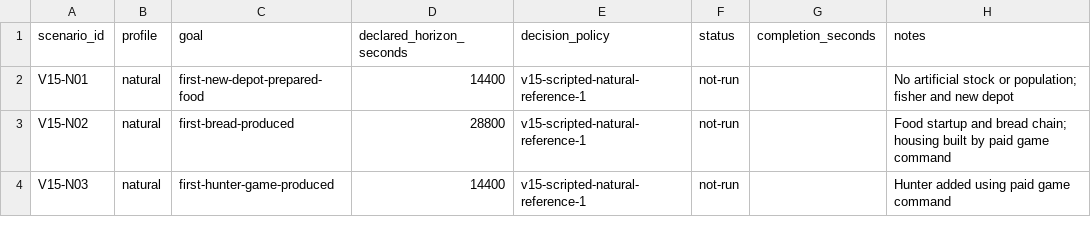
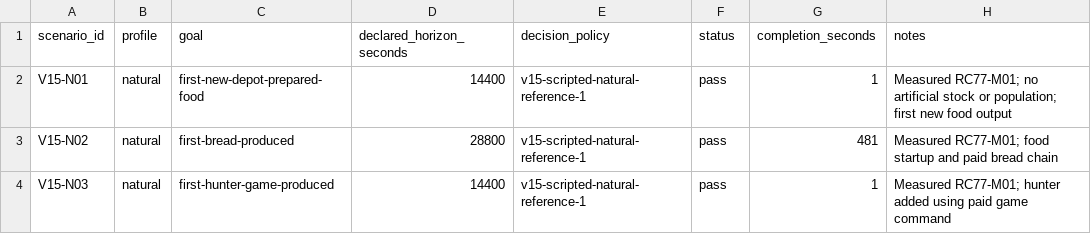
Before and after one commit to archistico/SimRisorse, a CSV file: benchmarks/e4a-v15/scenarios.csv, drawn as a sheet.

```diff
--- a/benchmarks/e4a-v15/scenarios.csv
+++ b/benchmarks/e4a-v15/scenarios.csv
@@ -1,4 +1,4 @@
 scenario_id,profile,goal,declared_horizon_seconds,decision_policy,status,completion_seconds,notes
-V15-N01,natural,first-new-depot-prepared-food,14400,v15-scripted-natural-reference-1,not-run,,No artificial stock or population; fisher and new depot
-V15-N02,natural,first-bread-produced,28800,v15-scripted-natural-reference-1,not-run,,Food startup and bread chain; housing built by paid game command
-V15-N03,natural,first-hunter-game-produced,14400,v15-scripted-natural-reference-1,not-run,,Hunter added using paid game command
+V15-N01,natural,first-new-depot-prepared-food,14400,v15-scripted-natural-reference-1,pass,1,Measured RC77-M01; no artificial stock or population; first new food output
+V15-N02,natural,first-bread-produced,28800,v15-scripted-natural-reference-1,pass,481,Measured RC77-M01; food startup and paid bread chain
+V15-N03,natural,first-hunter-game-produced,14400,v15-scripted-natural-reference-1,pass,1,Measured RC77-M01; hunter added using paid game command
```
Also changed, not shown: benchmarks/e4a-v15/industrial-scenarios.csv, 10 other files.
